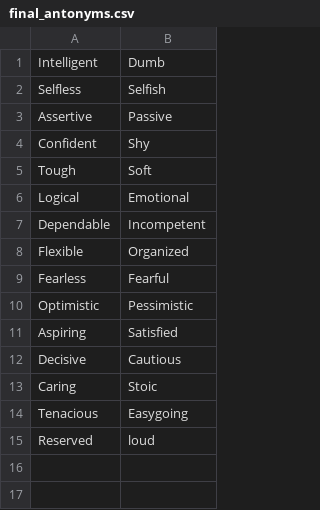
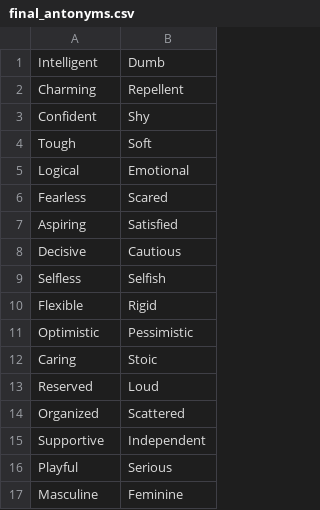
Before and after one commit to luca2618/COMP550_project, a CSV file: axes/final_antonyms.csv, drawn as a sheet.

```diff
--- a/axes/final_antonyms.csv
+++ b/axes/final_antonyms.csv
@@ -1,4 +1,3 @@
 Intelligent,Dumb
-Selfless,Selfish
-Assertive,Passive
+Charming,Repellent
 Confident,Shy
@@ -6,10 +5,13 @@ Tough,Soft
 Logical,Emotional
-Dependable,Incompetent
-Flexible,Organized
-Fearless,Fearful
-Optimistic,Pessimistic
+Fearless,Scared
 Aspiring,Satisfied
 Decisive,Cautious
+Selfless,Selfish
+Flexible,Rigid
+Optimistic,Pessimistic
 Caring,Stoic
-Tenacious,Easygoing
-Reserved,loud
+Reserved,Loud
+Organized,Scattered
+Supportive,Independent
+Playful,Serious
+Masculine,Feminine
```
Also changed, not shown: axes/final_connotations.csv, 1 other file.
